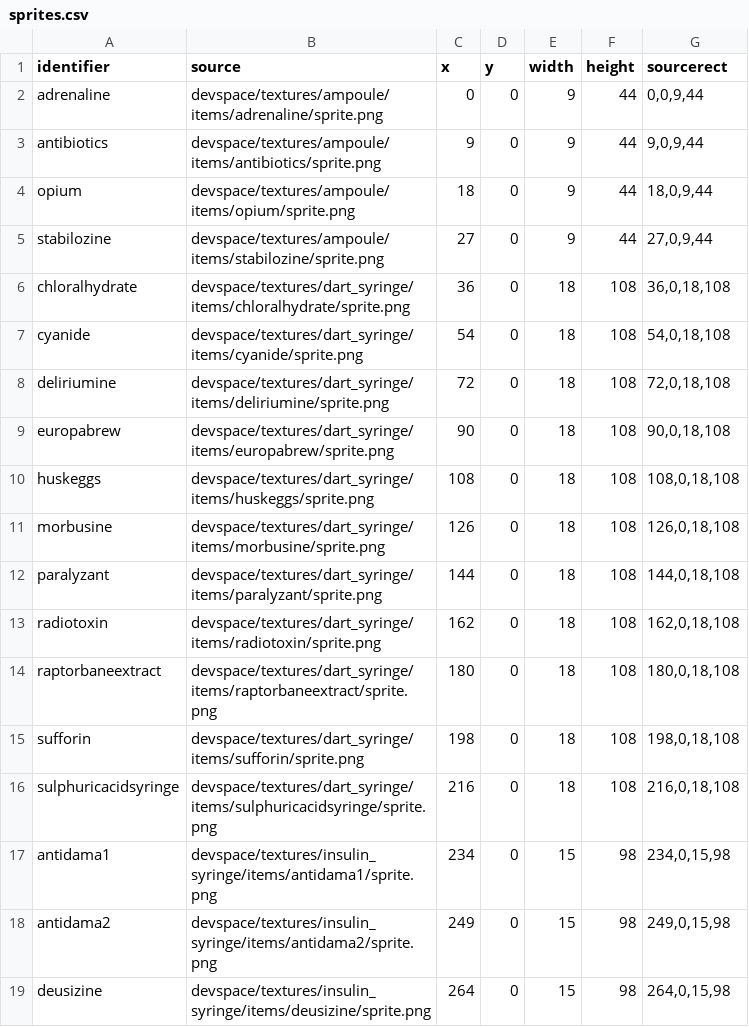
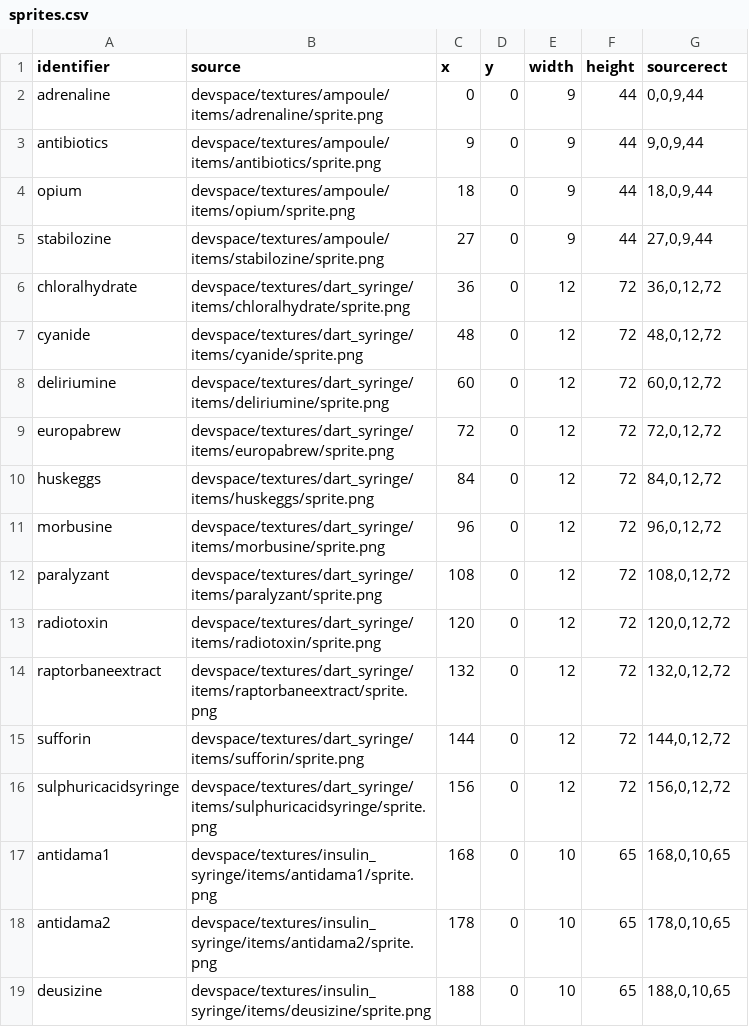
Before and after one commit to WantBeASleep/MedicalIcons, a CSV file: devspace/scripts/build_project/sprites.csv, drawn as a sheet; only a part is shown; the diff covers the shown part only.

```diff
--- a/devspace/scripts/build_project/sprites.csv
+++ b/devspace/scripts/build_project/sprites.csv
@@ -5,15 +5,15 @@ opium,devspace/textures/ampoule/items/opium/sprite.png,18,0,9,44,"18,0,9,44"
 stabilozine,devspace/textures/ampoule/items/stabilozine/sprite.png,27,0,9,44,"27,0,9,44"
-chloralhydrate,devspace/textures/dart_syringe/items/chloralhydrate/sprite.png,36,0,18,108,"36,0,18,108"
-cyanide,devspace/textures/dart_syringe/items/cyanide/sprite.png,54,0,18,108,"54,0,18,108"
-deliriumine,devspace/textures/dart_syringe/items/deliriumine/sprite.png,72,0,18,108,"72,0,18,108"
-europabrew,devspace/textures/dart_syringe/items/europabrew/sprite.png,90,0,18,108,"90,0,18,108"
-huskeggs,devspace/textures/dart_syringe/items/huskeggs/sprite.png,108,0,18,108,"108,0,18,108"
-morbusine,devspace/textures/dart_syringe/items/morbusine/sprite.png,126,0,18,108,"126,0,18,108"
-paralyzant,devspace/textures/dart_syringe/items/paralyzant/sprite.png,144,0,18,108,"144,0,18,108"
-radiotoxin,devspace/textures/dart_syringe/items/radiotoxin/sprite.png,162,0,18,108,"162,0,18,108"
-raptorbaneextract,devspace/textures/dart_syringe/items/raptorbaneextract/sprite.png,180,0,18,108,"180,0,18,108"
-sufforin,devspace/textures/dart_syringe/items/sufforin/sprite.png,198,0,18,108,"198,0,18,108"
-sulphuricacidsyringe,devspace/textures/dart_syringe/items/sulphuricacidsyringe/sprite.png,216,0,18,108,"216,0,18,108"
-antidama1,devspace/textures/insulin_syringe/items/antidama1/sprite.png,234,0,15,98,"234,0,15,98"
-antidama2,devspace/textures/insulin_syringe/items/antidama2/sprite.png,249,0,15,98,"249,0,15,98"
-deusizine,devspace/textures/insulin_syringe/items/deusizine/sprite.png,264,0,15,98,"264,0,15,98"
+chloralhydrate,devspace/textures/dart_syringe/items/chloralhydrate/sprite.png,36,0,12,72,"36,0,12,72"
+cyanide,devspace/textures/dart_syringe/items/cyanide/sprite.png,48,0,12,72,"48,0,12,72"
+deliriumine,devspace/textures/dart_syringe/items/deliriumine/sprite.png,60,0,12,72,"60,0,12,72"
+europabrew,devspace/textures/dart_syringe/items/europabrew/sprite.png,72,0,12,72,"72,0,12,72"
+huskeggs,devspace/textures/dart_syringe/items/huskeggs/sprite.png,84,0,12,72,"84,0,12,72"
+morbusine,devspace/textures/dart_syringe/items/morbusine/sprite.png,96,0,12,72,"96,0,12,72"
+paralyzant,devspace/textures/dart_syringe/items/paralyzant/sprite.png,108,0,12,72,"108,0,12,72"
+radiotoxin,devspace/textures/dart_syringe/items/radiotoxin/sprite.png,120,0,12,72,"120,0,12,72"
+raptorbaneextract,devspace/textures/dart_syringe/items/raptorbaneextract/sprite.png,132,0,12,72,"132,0,12,72"
+sufforin,devspace/textures/dart_syringe/items/sufforin/sprite.png,144,0,12,72,"144,0,12,72"
+sulphuricacidsyringe,devspace/textures/dart_syringe/items/sulphuricacidsyringe/sprite.png,156,0,12,72,"156,0,12,72"
+antidama1,devspace/textures/insulin_syringe/items/antidama1/sprite.png,168,0,10,65,"168,0,10,65"
+antidama2,devspace/textures/insulin_syringe/items/antidama2/sprite.png,178,0,10,65,"178,0,10,65"
+deusizine,devspace/textures/insulin_syringe/items/deusizine/sprite.png,188,0,10,65,"188,0,10,65"
```
Also changed, not shown: 54 edited cells elsewhere in this file, 22 other files.
